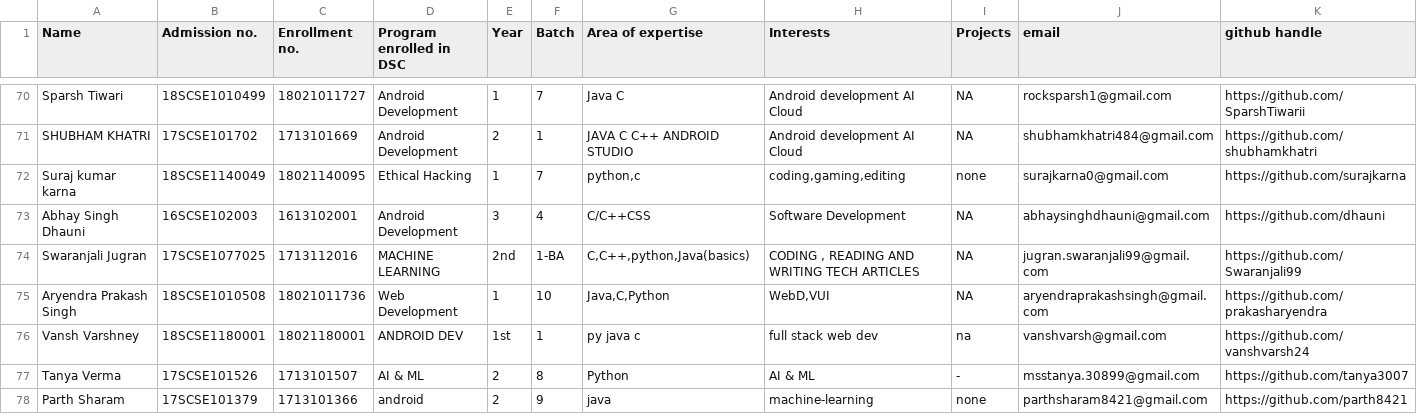
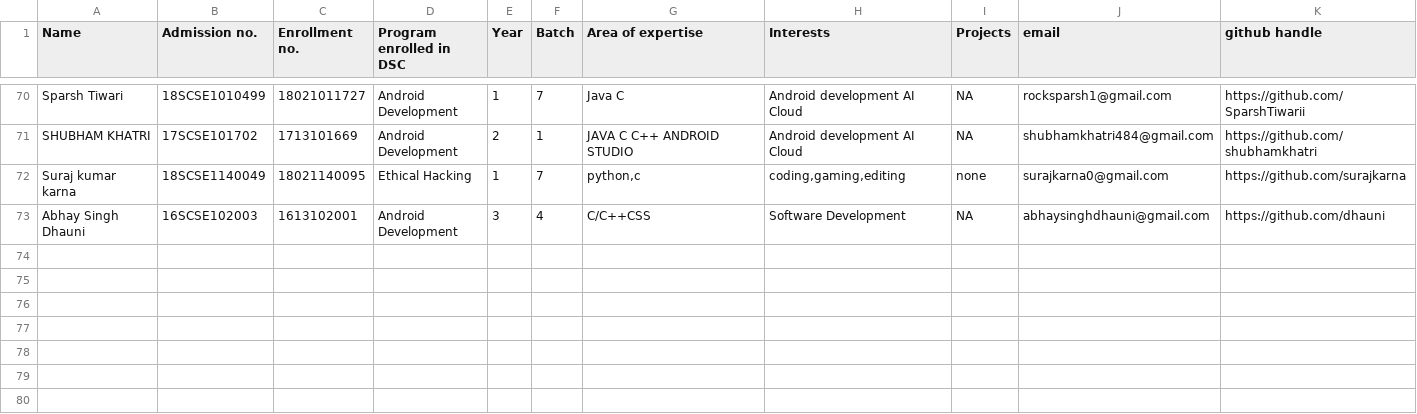
Before and after one commit to Karishmashukla1/gitTest, a CSV file: info.csv, drawn as a sheet; only a part is shown, gaps mark what is left out; rows hold the shown columns only; the diff names each change by its address in the sheet, - before the commit and + after, or states it on an @@ line.

Commit message:
Revert "update info.csv"

```diff
--- a/info.csv
+++ b/info.csv
-row 74: Swaranjali Jugran | 17SCSE1077025 | 1713112016 | MACHINE LEARNING | 2nd | 1-BA | C,C++,python,Java(basics) | CODING , READING AND WRITING TECH ARTICLES | NA | jugran.swaranjali99@gmail.com | https://github.com/Swaranjali99
-row 75: Aryendra Prakash Singh | 18SCSE1010508 | 18021011736 | Web Development | 1 | 10 | Java,C,Python | WebD,VUI | NA | aryendraprakashsingh@gmail.com | https://github.com/prakasharyendra
-row 76: Vansh Varshney | 18SCSE1180001 | 18021180001 | ANDROID DEV | 1st | 1 | py java c | full stack web dev | na | vanshvarsh@gmail.com | https://github.com/vanshvarsh24
-row 77: Tanya Verma | 17SCSE101526 | 1713101507 | AI & ML | 2 | 8 | Python | AI & ML | - | msstanya.30899@gmail.com | https://github.com/tanya3007
-row 78: Parth Sharam | 17SCSE101379 | 1713101366 | android | 2 | 9 | java | machine-learning | none | parthsharam8421@gmail.com | https://github.com/parth8421
```
